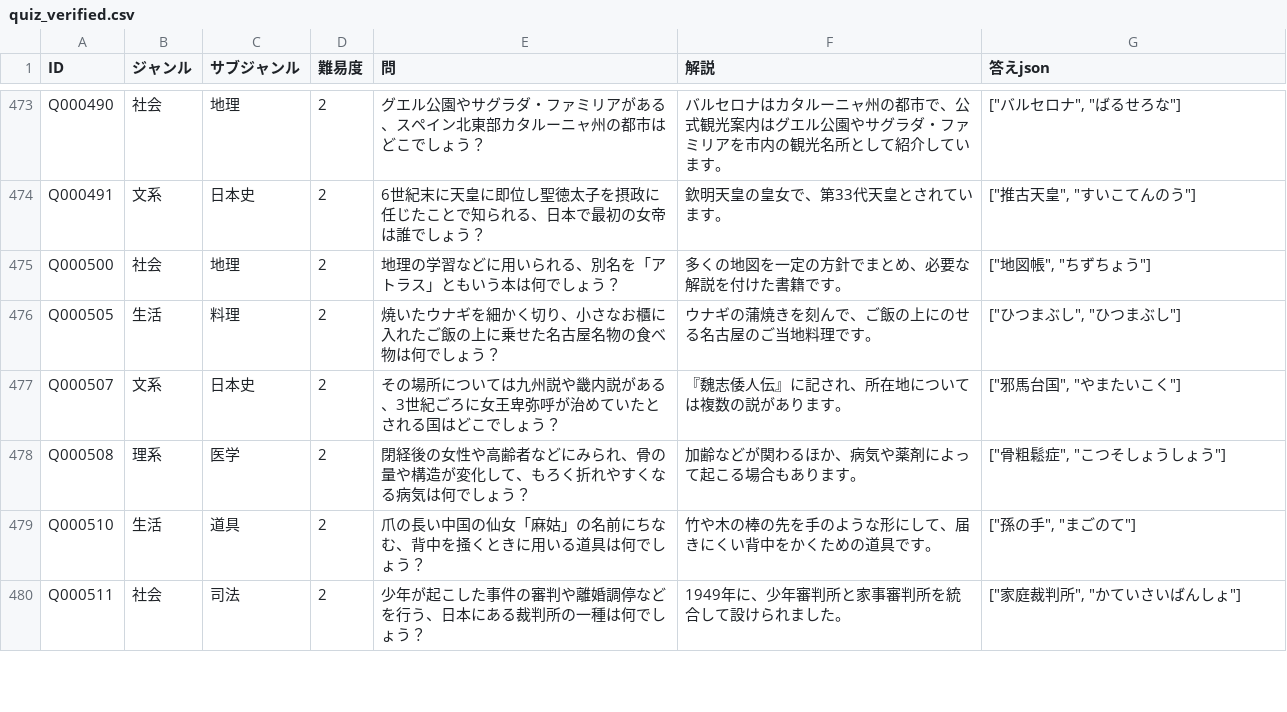
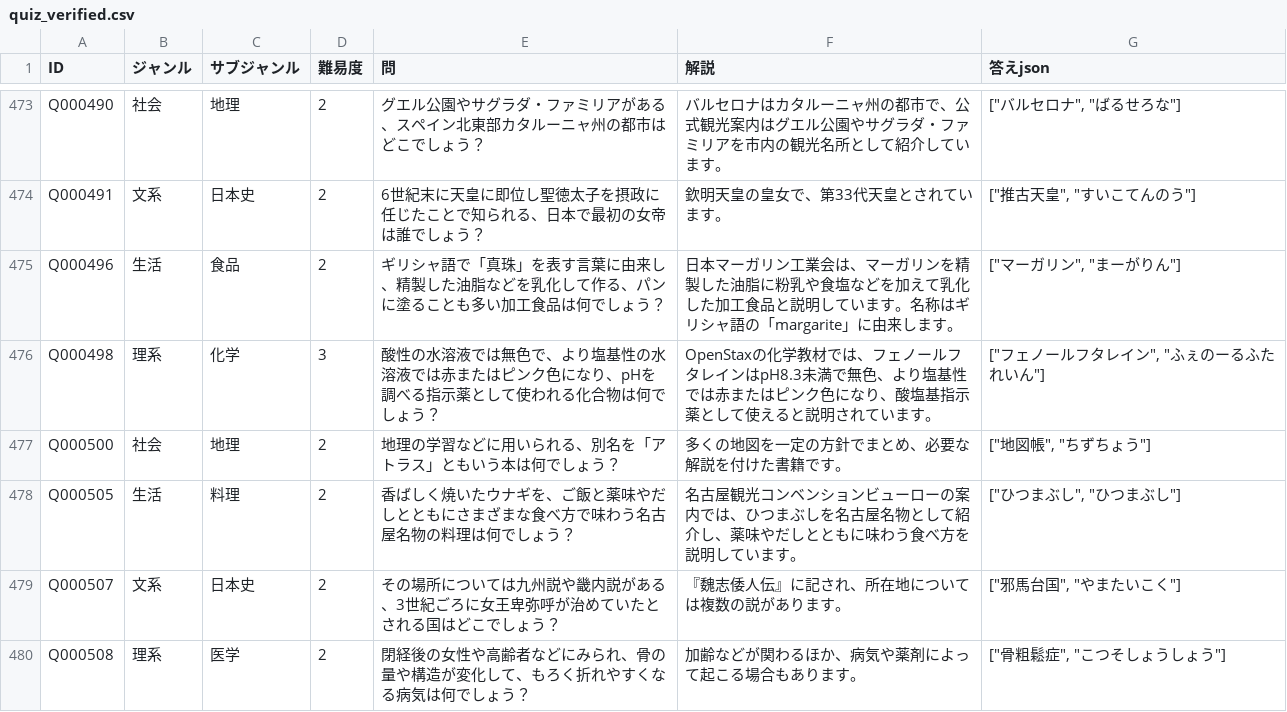
Before and after one commit to himuhimu9191/Gen_Quiz, a CSV file: data/quiz_verified.csv, drawn as a sheet; only a part is shown, gaps mark what is left out; the shorter side is filled out with more unchanged rows.

Commit message:
Verify three more quiz questions

```diff
--- a/data/quiz_verified.csv
+++ b/data/quiz_verified.csv
@@ -474,4 +474,6 @@ Q000490,社会,地理,2,グエル公園やサグラダ・ファミリアがあ
 Q000491,文系,日本史,2,6世紀末に天皇に即位し聖徳太子を摂政に任じたことで知られる、日本で最初の女帝は誰でしょう？,欽明天皇の皇女で、第33代天皇とされています。,"[""推古天皇"", ""すいこてんのう""]"
+Q000496,生活,食品,2,ギリシャ語で「真珠」を表す言葉に由来し、精製した油脂などを乳化して作る、パンに塗ることも多い加工食品は何でしょう？,日本マーガリン工業会は、マーガリンを精製した油脂に粉乳や食塩などを加えて乳化した加工食品と説明しています。名称はギリシャ語の「margarite」に由来します。,"[""マーガリン"", ""まーがりん""]"
+Q000498,理系,化学,3,酸性の水溶液では無色で、より塩基性の水溶液では赤またはピンク色になり、pHを調べる指示薬として使われる化合物は何でしょう？,OpenStaxの化学教材では、フェノールフタレインはpH8.3未満で無色、より塩基性では赤またはピンク色になり、酸塩基指示薬として使えると説明されています。,"[""フェノールフタレイン"", ""ふぇのーるふたれいん""]"
 Q000500,社会,地理,2,地理の学習などに用いられる、別名を「アトラス」ともいう本は何でしょう？,多くの地図を一定の方針でまとめ、必要な解説を付けた書籍です。,"[""地図帳"", ""ちずちょう""]"
-Q000505,生活,料理,2,焼いたウナギを細かく切り、小さなお櫃に入れたご飯の上に乗せた名古屋名物の食べ物は何でしょう？,ウナギの蒲焼きを刻んで、ご飯の上にのせる名古屋のご当地料理です。,"[""ひつまぶし"", ""ひつまぶし""]"
+Q000505,生活,料理,2,香ばしく焼いたウナギを、ご飯と薬味やだしとともにさまざまな食べ方で味わう名古屋名物の料理は何でしょう？,名古屋観光コンベンションビューローの案内では、ひつまぶしを名古屋名物として紹介し、薬味やだしとともに味わう食べ方を説明しています。,"[""ひつまぶし"", ""ひつまぶし""]"
 Q000507,文系,日本史,2,その場所については九州説や畿内説がある、3世紀ごろに女王卑弥呼が治めていたとされる国はどこでしょう？,『魏志倭人伝』に記され、所在地については複数の説があります。,"[""邪馬台国"", ""やまたいこく""]"
```
Also changed, not shown: 10 other files.
